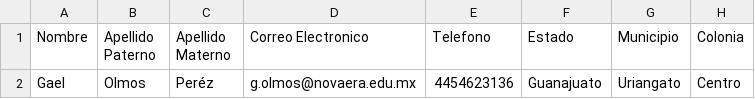
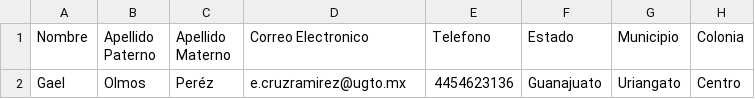
Before and after one commit to Elizabeth145992/Control_Escolar_Novaera, a CSV file: document/registro_alumnos.csv, drawn as a sheet; only a part is shown; the diff names each change by its address in the sheet, - before the commit and + after, or states it on an @@ line.

```diff
--- a/document/registro_alumnos.csv
+++ b/document/registro_alumnos.csv
-D2 (Correo Electronico): g.olmos@novaera.edu.mx
+D2 (Correo Electronico): e.cruzramirez@ugto.mx
```
Also changed, not shown: 37 other files.
